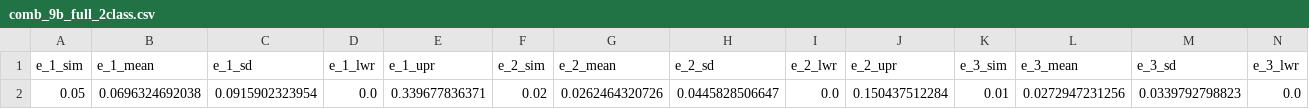
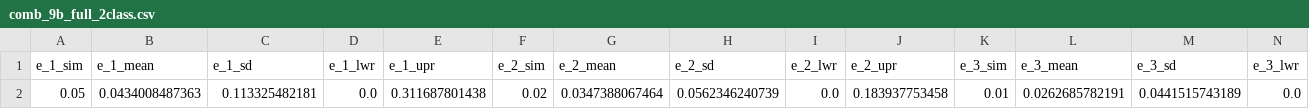
Before and after one commit to henryjuho/anavar_simulations, a CSV file: parameter_combination_9b/comb_9b_full_2class.csv, drawn as a sheet; only a part is shown; removed rows and columns are numbered as before the commit, all else as after; rows hold the shown columns only; the diff names each change by its address in the sheet, - before the commit and + after, or states it on an @@ line.

```diff
--- a/parameter_combination_9b/comb_9b_full_2class.csv
+++ b/parameter_combination_9b/comb_9b_full_2class.csv
-row 2: 0.05 | 0.0696324692038 | 0.0915902323954 | 0.0 | 0.339677836371 | 0.02 | 0.0262464320726 | 0.0445828506647 | 0.0 | 0.150437512284 | 0.01 | 0.0272947231256 | 0.0339792798823 | 0.0
+row 2: 0.05 | 0.0434008487363 | 0.113325482181 | 0.0 | 0.311687801438 | 0.02 | 0.0347388067464 | 0.0562346240739 | 0.0 | 0.183937753458 | 0.01 | 0.0262685782191 | 0.0441515743189 | 0.0
```
Also changed, not shown: parameter_combination_9b/comb_9b_full_equal_pol.csv, parameter_combination_9b/comb_9b_full_no_pol.csv, 4 other files.
